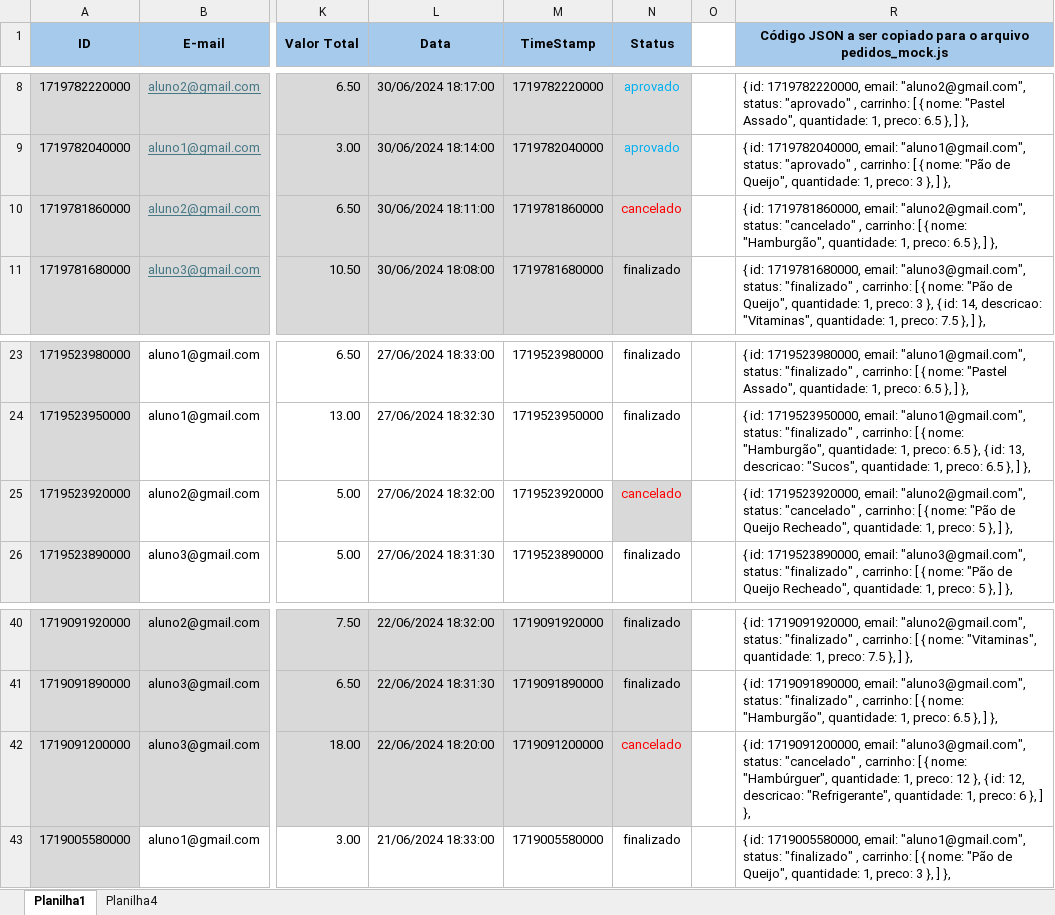
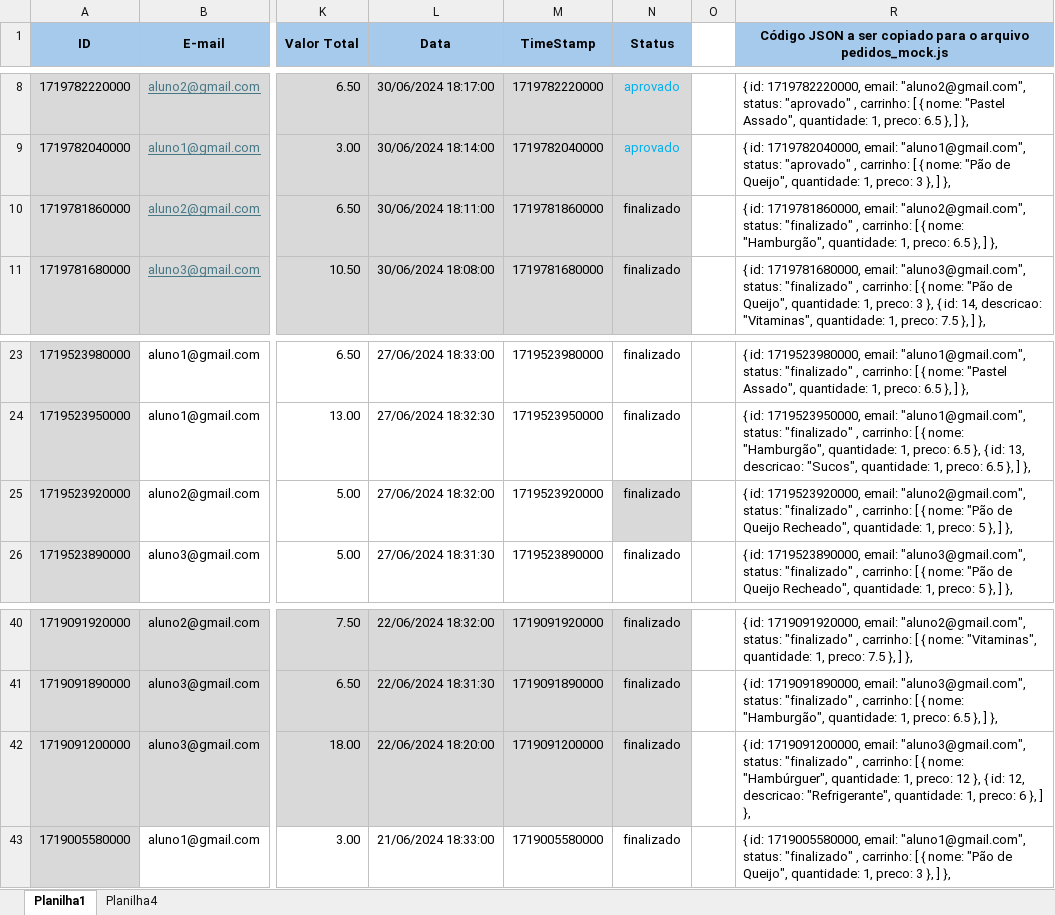
Before and after one commit to ICEI-PUCMinas-PSG-SI-TI/icei-pucminas-psg-si-n-tiaw-2024-1-grupo-1-reserva-de-lanches, an Excel workbook: codigo/assets/script/pedidos_mock.xlsx, sheet Planilha1, drawn as a sheet; only a part is shown, gaps mark what is left out; values as stored, in another font and other column widths than the file's, no borders; the diff names each change by its address in the sheet, - before the commit and + after, or states it on an @@ line.

Commit message:
Atualizado planilha para gerar histórico de pedidos e pedidos_mock.js

```diff
--- a/codigo/assets/script/pedidos_mock.xlsx (sheet Planilha1)
+++ b/codigo/assets/script/pedidos_mock.xlsx (sheet Planilha1)
-N10 (Status): cancelado
+N10 (Status): finalizado
-N10 text colour: #FF0000
+N10 text colour: black
-R10: …"aluno2@gmail.com", status: "cancelado" , carrinho:…
+R10: …"aluno2@gmail.com", status: "finalizado" , carrinho:…
-N25 (Status): cancelado
+N25 (Status): finalizado
-N25 text colour: #FF0000
+N25 text colour: black
-R25: …"aluno2@gmail.com", status: "cancelado" , carrinho:…
+R25: …"aluno2@gmail.com", status: "finalizado" , carrinho:…
-N42 (Status): cancelado
+N42 (Status): finalizado
-N42 text colour: #FF0000
+N42 text colour: black
-R42: …"aluno3@gmail.com", status: "cancelado" , carrinho:…
+R42: …"aluno3@gmail.com", status: "finalizado" , carrinho:…
```
Also changed, not shown: 1 other file.
